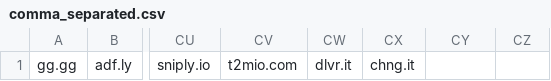
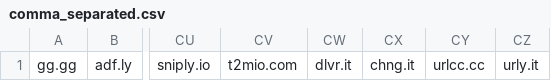
Before and after one commit to PhishermanGG/url-shortners, a CSV file: comma_separated.csv, drawn as a sheet; only a part is shown, gaps mark what is left out; the diff names each change by its address in the sheet, - before the commit and + after, or states it on an @@ line.

Commit message:
Update comma_separated.csv

```diff
--- a/comma_separated.csv
+++ b/comma_separated.csv
-CY1: (empty)
+CY1: urlcc.cc
-CZ1: (empty)
+CZ1: urly.it
```
